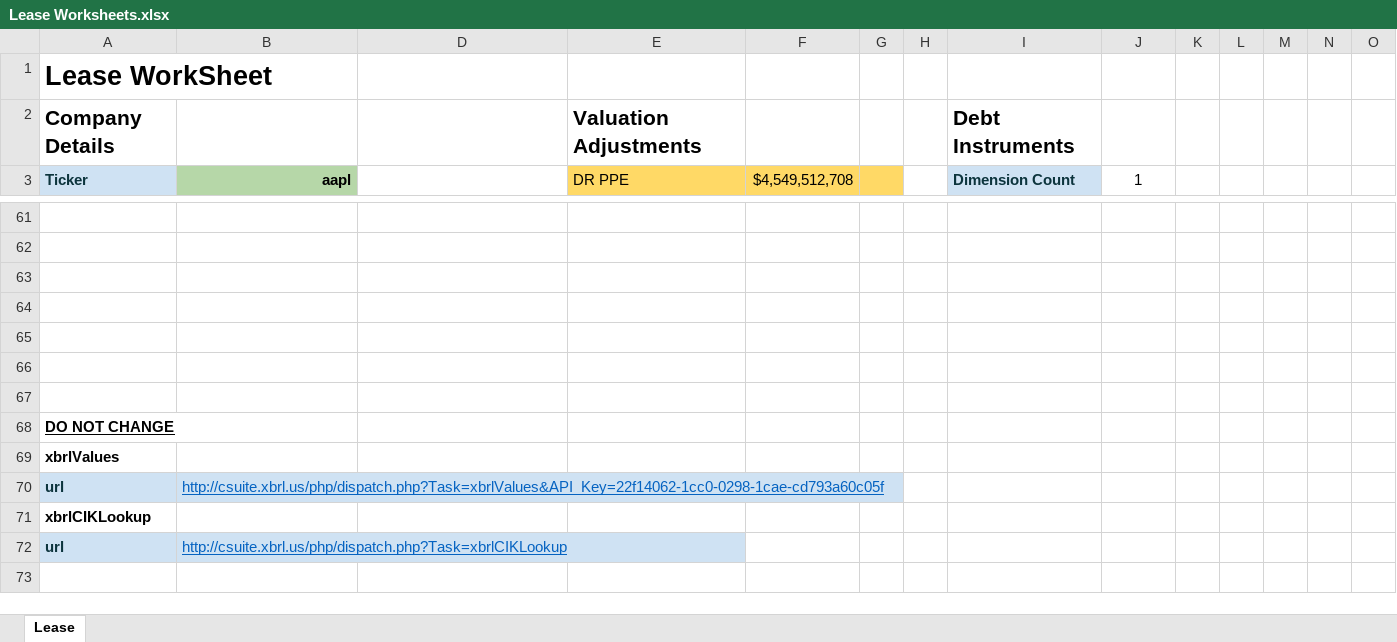
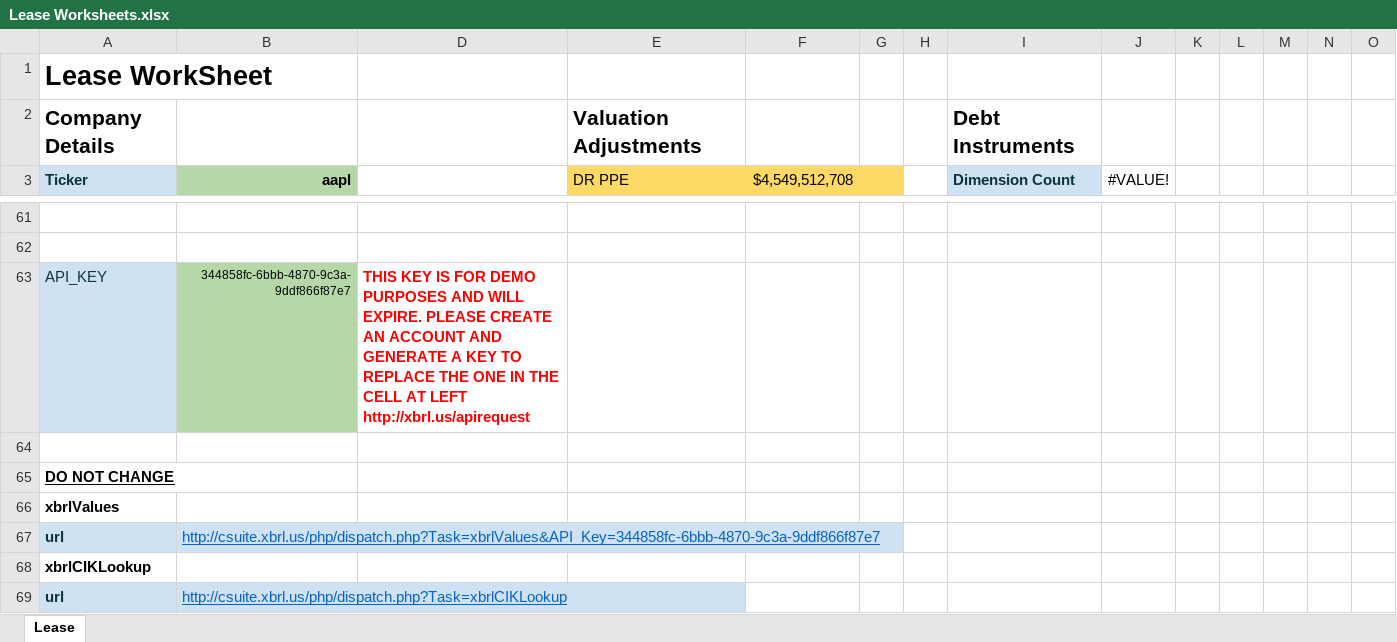
Before and after one commit to xbrlus/xbrl-api, an Excel workbook: templates/Leases/Lease Worksheets.xlsx, sheet Lease, drawn as a sheet; only a part is shown, gaps mark what is left out; values as stored, in another font and other column widths than the file's, no borders; removed rows and columns are numbered as before the commit, all else as after; the diff covers the shown part only; the diff names each change by its address in the sheet, - before the commit and + after, or states it on an @@ line.

```diff
--- a/templates/Leases/Lease Worksheets.xlsx (sheet Lease)
+++ b/templates/Leases/Lease Worksheets.xlsx (sheet Lease)
-J3: 1
+J3: #VALUE!
@@ column A (Ticker) renumbered between rows 27 and 66 @@
+row 63: API_KEY | 344858fc-6bbb-4870-9c3a-9ddf866f87e7 | THIS KEY IS FOR DEMO PURPOSES AND WILL EXPIRE. PLEASE CREATE AN ACCOUNT AND GENERATE A KEY TO REPLACE THE ONE IN THE CELL AT LEFT http://xbrl.us/apirequest
-row 66: (empty)
-row 67: (empty)
-row 68: DO NOT CHANGE
-row 69: xbrlValues
-B67 (aapl): http://csuite.xbrl.us/php/dispatch.php?Task=xbrlValues&API_Key=22f14062-1cc0-0298-1cae-cd793a60c05f
+B67 (aapl): http://csuite.xbrl.us/php/dispatch.php?Task=xbrlValues&API_Key=344858fc-6bbb-4870-9c3a-9ddf866f87e7
```
Also changed, not shown: 13 added rows, 13 removed rows and 48 edited cells elsewhere in this sheet, formulas that keep their value, hidden cells, templates/BalanceSheet/BSCompare.xlsx.
